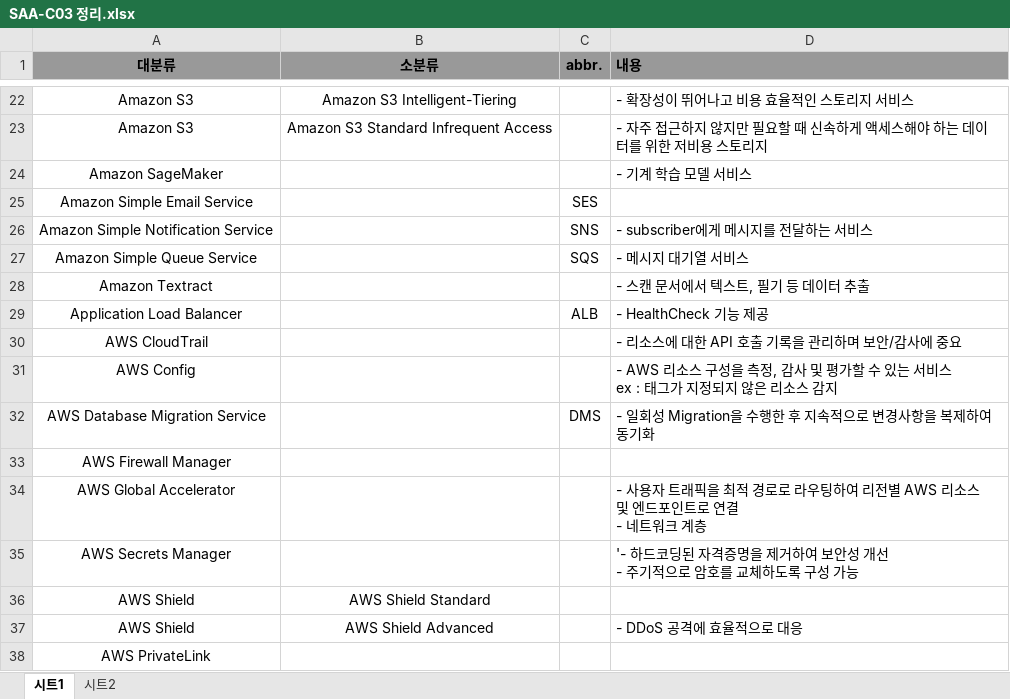
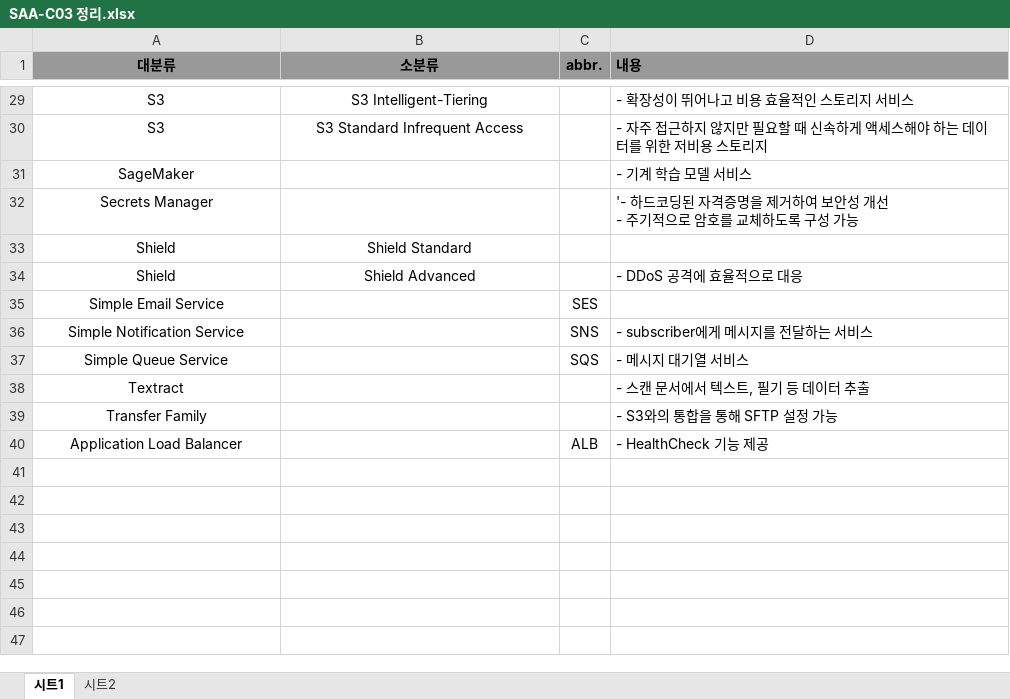
Before and after one commit to chocolithm/bitcamp-mystudy, an Excel workbook: etc/SAA-C03 정리.xlsx, sheet 시트1, drawn as a sheet; only a part is shown, gaps mark what is left out; values as stored, in another font and other column widths than the file's, no borders; charts and pictures not drawn; removed rows and columns are numbered as before the commit, all else as after; ↵ is a line break in a cell; the diff covers the shown part only; the diff names each change by its address in the sheet, - before the commit and + after, or states it on an @@ line.

```diff
--- a/etc/SAA-C03 정리.xlsx (sheet 시트1)
+++ b/etc/SAA-C03 정리.xlsx (sheet 시트1)
-A29:A30 (대분류): Amazon S3
+A29:A30 (대분류): S3
-B29 (소분류): Amazon S3 Intelligent-Tiering
+B29 (소분류): S3 Intelligent-Tiering
-B30 (소분류): Amazon S3 Standard Infrequent Access
+B30 (소분류): S3 Standard Infrequent Access
-A31 (대분류): Amazon SageMaker
+A31 (대분류): SageMaker
+row 32: Secrets Manager |  |  | '- 하드코딩된 자격증명을 제거하여 보안성 개선 ↵ - 주기적으로 암호를 교체하도록 구성 가능
+row 33: Shield | Shield Standard
+row 34: Shield | Shield Advanced |  | - DDoS 공격에 효율적으로 대응
-A35 (대분류): Amazon Simple Email Service
+A35 (대분류): Simple Email Service
-A36 (대분류): Amazon Simple Notification Service
+A36 (대분류): Simple Notification Service
-A37 (대분류): Amazon Simple Queue Service
+A37 (대분류): Simple Queue Service
-A38 (대분류): Amazon Textract
+A38 (대분류): Textract
+row 39: Transfer Family |  |  | - S3와의 통합을 통해 SFTP 설정 가능
-row 30: AWS CloudTrail |  |  | - 리소스에 대한 API 호출 기록을 관리하며 보안/감사에 중요
-row 31: AWS Config |  |  | - AWS 리소스 구성을 측정, 감사 및 평가할 수 있는 서비스 ↵ ex : 태그가 지정되지 않은 리소스 감지
-row 32: AWS Database Migration Service |  | DMS | - 일회성 Migration을 수행한 후 지속적으로 변경사항을 복제하여 동기화
-row 33: AWS Firewall Manager
-row 34: AWS Global Accelerator |  |  | - 사용자 트래픽을 최적 경로로 라우팅하여 리전별 AWS 리소스 및 엔드포인트로 연결 ↵ - 네트워크 계층
-row 35: AWS Secrets Manager |  |  | '- 하드코딩된 자격증명을 제거하여 보안성 개선 ↵ - 주기적으로 암호를 교체하도록 구성 가능
-row 36: AWS Shield | AWS Shield Standard
-row 37: AWS Shield | AWS Shield Advanced |  | - DDoS 공격에 효율적으로 대응
-row 38: AWS PrivateLink
```
Also changed, not shown: 9 added rows, 2 removed rows and 20 edited cells elsewhere in this sheet, charts or pictures, 45 other files.
